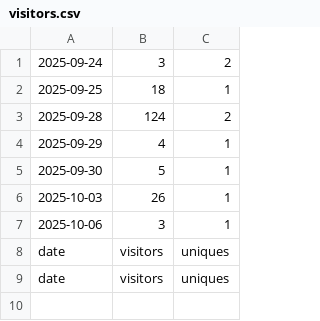
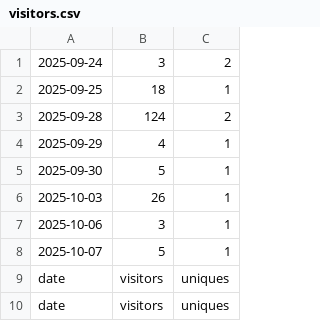
Before and after one commit to hz658832/RobotMeetsGNSS, a CSV file: data/visitors.csv, drawn as a sheet.

```diff
--- a/data/visitors.csv
+++ b/data/visitors.csv
@@ -7,2 +7,3 @@
 "2025-10-06","3","1"
+"2025-10-07","5","1"
 "date","visitors","uniques"
```
Also changed, not shown: data/clones.csv, 6 other files.
